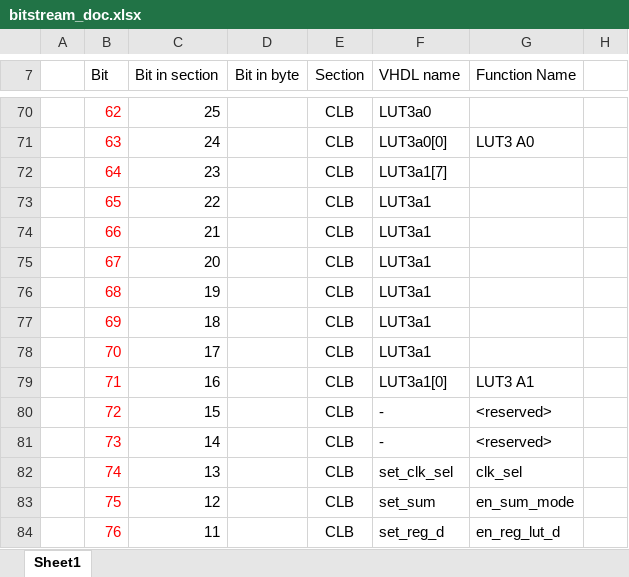
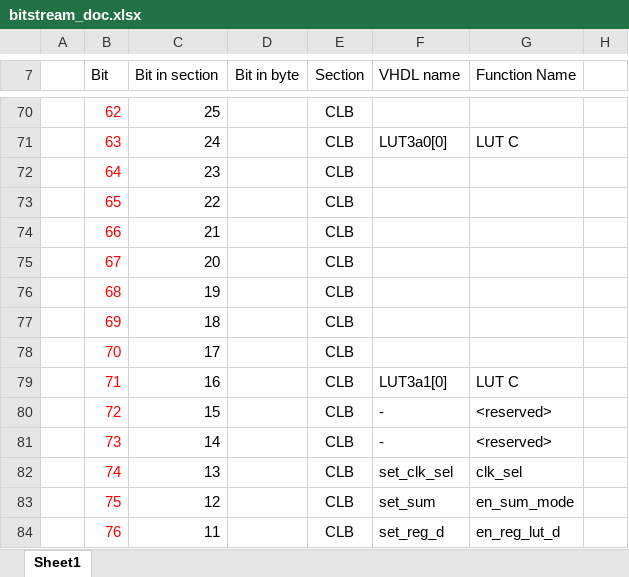
Before and after one commit to mnemocron/my-discrete-fpga, an Excel workbook: doc/bitstream_doc.xlsx, sheet Sheet1, drawn as a sheet; only a part is shown, gaps mark what is left out; values as stored, in another font and other column widths than the file's, no borders; the diff covers the shown part only; the diff names each change by its address in the sheet, - before the commit and + after, or states it on an @@ line.

Commit message:
several bugs in bitstream occurred - configuration bits in VHDL model do not match with PCB - configuration bits in VHDL don't match with excel sheet - set_reg_* bits don't map correctly - LUT bits don't map correctly
let's just redo the entire bitstream documentation.
take PCB as reference, adapt to VHDL, document in excel

```diff
--- a/doc/bitstream_doc.xlsx (sheet Sheet1)
+++ b/doc/bitstream_doc.xlsx (sheet Sheet1)
-F70 (VHDL name): LUT3a0
+F70 (VHDL name): (empty)
-G71 (Function Name): LUT3 A0
+G71 (Function Name): LUT C
-F72 (VHDL name): LUT3a1[7]
+F72 (VHDL name): (empty)
-F73:F78 (VHDL name): LUT3a1
+F73:F78 (VHDL name): (empty)
-G79 (Function Name): LUT3 A1
+G79 (Function Name): LUT C
```
Also changed, not shown: 54 edited cells elsewhere in this sheet, 3 other files.
